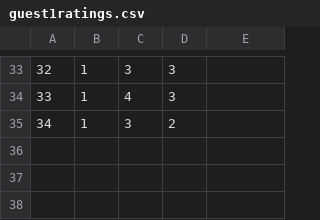
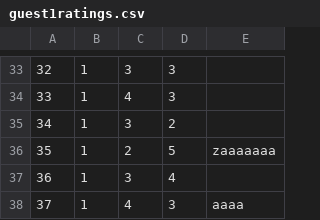
Before and after one commit to banja001/Alt-F4, a CSV file: booking/booking/Resources/Data/guest1ratings.csv, drawn as a sheet; only a part is shown, gaps mark what is left out; the diff names each change by its address in the sheet, - before the commit and + after, or states it on an @@ line.

```diff
--- a/booking/booking/Resources/Data/guest1ratings.csv
+++ b/booking/booking/Resources/Data/guest1ratings.csv
+row 36: 35 | 1 | 2 | 5 | zaaaaaaa
+row 37: 36 | 1 | 3 | 4
+row 38: 37 | 1 | 4 | 3 | aaaa
```
Also changed, not shown: booking/booking/Resources/Data/reservedDates.csv, 6 other files.
